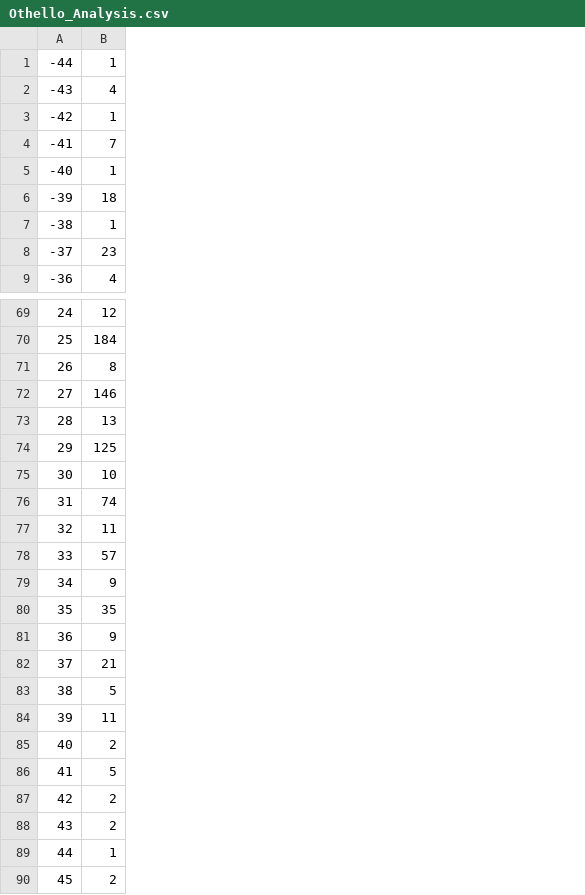
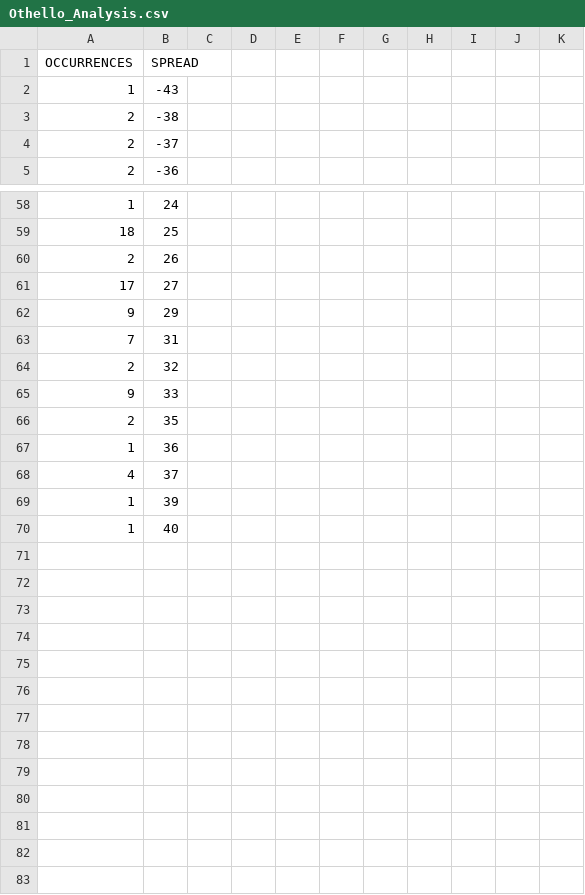
Before and after one commit to brikMason/Othello, a CSV file: Othello/Othello_Analysis.csv, drawn as a sheet; only a part is shown, gaps mark what is left out; removed rows and columns are numbered as before the commit, all else as after; the diff covers the shown part only; the diff names each change by its address in the sheet, - before the commit and + after, or states it on an @@ line.

Commit message:
Added more analysis functions and spreadsheets.

```diff
--- a/Othello/Othello_Analysis.csv
+++ b/Othello/Othello_Analysis.csv
+column A (OCCURRENCES), rows 2-5: 1 | 2 | 2 | 2; rows 58-70: 1 | 18 | 2 | 17 | 9 | 7 | 2 | 9 | 2 | 1 | 4 | 1 | 1
-column B (1), row 2: 4; rows 7-9: 1 | 23 | 4; rows 69-72: 12 | 184 | 8 | 146; row 74: 125; rows 76-78: 74 | 11 | 57; rows 80-82: 35 | 9 | 21; rows 84-85: 11 | 2
+column C, empty
+column D, empty
+column E, empty
+column F, empty
+column G, empty
+column H, empty
+column I, empty
+column J, empty
+column K, empty
-B1: -44
+B1: SPREAD
-row 3: -42 | 1
-row 4: -41 | 7
-row 5: -40 | 1
-row 6: -39 | 18
-row 73: 28 | 13
-row 75: 30 | 10
-row 79: 34 | 9
-row 83: 38 | 5
-row 86: 41 | 5
-row 87: 42 | 2
-row 88: 43 | 2
-row 89: 44 | 1
-row 90: 45 | 2
```
Also changed, not shown: 7 removed rows elsewhere in this file, 5 other files.
